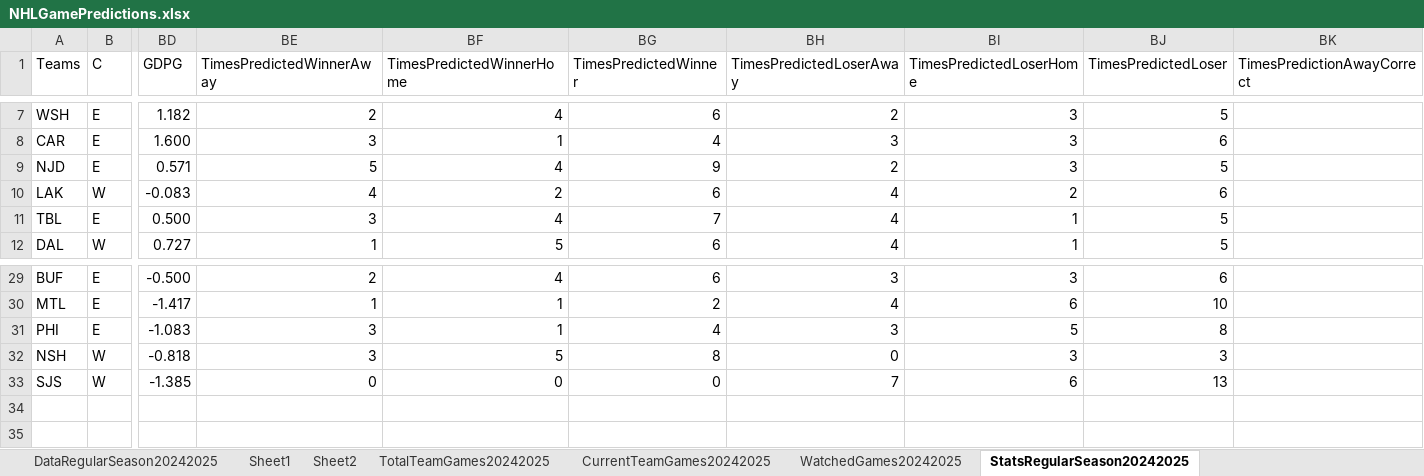
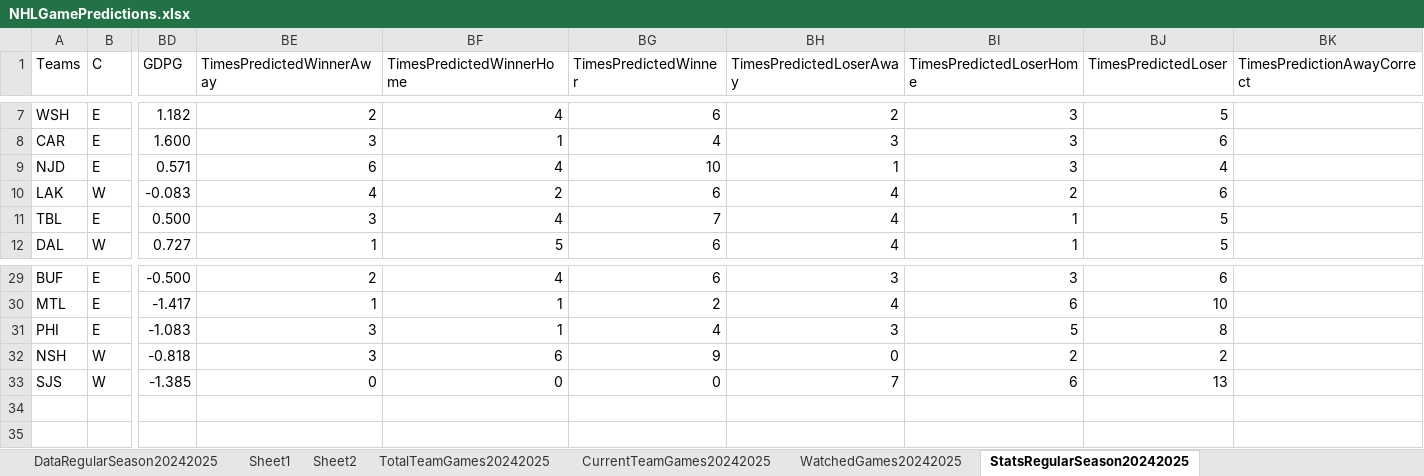
Before and after one commit to abriggs914/Coding_Practice, an Excel workbook: Python/Jerseys/NHLGamePredictions.xlsx, sheet StatsRegularSeason20242025, drawn as a sheet; only a part is shown, gaps mark what is left out; values as stored, in another font and other column widths than the file's, no borders; conditional formats and table styles not drawn; the diff names each change by its address in the sheet, - before the commit and + after, or states it on an @@ line.

```diff
--- a/Python/Jerseys/NHLGamePredictions.xlsx (sheet StatsRegularSeason20242025)
+++ b/Python/Jerseys/NHLGamePredictions.xlsx (sheet StatsRegularSeason20242025)
-BE9 (TimesPredictedWinnerAway): 5
+BE9 (TimesPredictedWinnerAway): 6
-BG9 (TimesPredictedWinner): 9
+BG9 (TimesPredictedWinner): 10
-BH9 (TimesPredictedLoserAway): 2
+BH9 (TimesPredictedLoserAway): 1
-BJ9 (TimesPredictedLoser): 5
+BJ9 (TimesPredictedLoser): 4
-BF32 (TimesPredictedWinnerHome): 5
+BF32 (TimesPredictedWinnerHome): 6
-BG32 (TimesPredictedWinner): 8
+BG32 (TimesPredictedWinner): 9
-BI32 (TimesPredictedLoserHome): 3
+BI32 (TimesPredictedLoserHome): 2
-BJ32 (TimesPredictedLoser): 3
+BJ32 (TimesPredictedLoser): 2
```
Also changed, not shown: sheet DataRegularSeason20242025, 17 other files.
